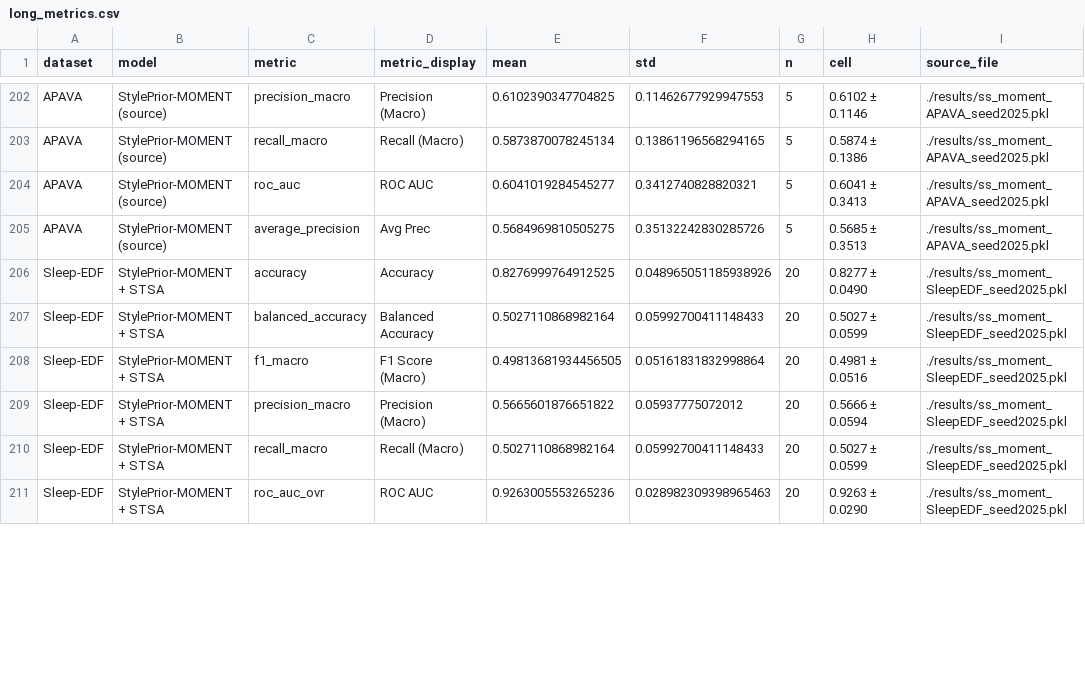
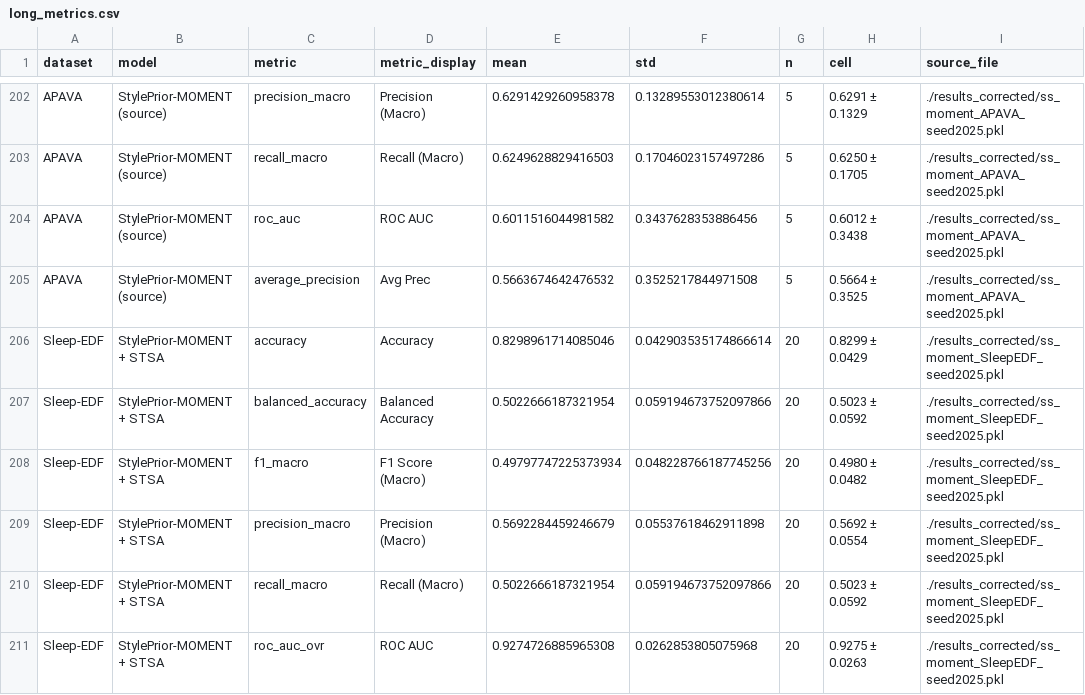
Before and after one commit to LYCyyds666/StylePrior-MOMENT_EEG, a CSV file: paper_tables/long_metrics.csv, drawn as a sheet; only a part is shown, gaps mark what is left out; the diff covers the shown part only; the diff names each change by its address in the sheet, - before the commit and + after, or states it on an @@ line.

Commit message:
Fix unseen-subject embeddings and publish corrected results

```diff
--- a/paper_tables/long_metrics.csv
+++ b/paper_tables/long_metrics.csv
-E202 (mean): 0.6102390347704825
+E202 (mean): 0.6291429260958378
-F202 (std): 0.11462677929947553
+F202 (std): 0.13289553012380614
-H202 (cell): 0.6102 ± 0.1146
+H202 (cell): 0.6291 ± 0.1329
-I202:I205 (source_file): ./results/ss_moment_APAVA_seed2025.pkl
+I202:I205 (source_file): ./results_corrected/ss_moment_APAVA_seed2025.pkl
-E203 (mean): 0.5873870078245134
+E203 (mean): 0.6249628829416503
-F203 (std): 0.13861196568294165
+F203 (std): 0.17046023157497286
-H203 (cell): 0.5874 ± 0.1386
+H203 (cell): 0.6250 ± 0.1705
-E204 (mean): 0.6041019284545277
+E204 (mean): 0.6011516044981582
-F204 (std): 0.3412740828820321
+F204 (std): 0.3437628353886456
-H204 (cell): 0.6041 ± 0.3413
+H204 (cell): 0.6012 ± 0.3438
-E205 (mean): 0.5684969810505275
+E205 (mean): 0.5663674642476532
-F205 (std): 0.35132242830285726
+F205 (std): 0.3525217844971508
-H205 (cell): 0.5685 ± 0.3513
+H205 (cell): 0.5664 ± 0.3525
-E206 (mean): 0.8276999764912525
+E206 (mean): 0.8298961714085046
-F206 (std): 0.048965051185938926
+F206 (std): 0.042903535174866614
-H206 (cell): 0.8277 ± 0.0490
+H206 (cell): 0.8299 ± 0.0429
-I206:I211 (source_file): ./results/ss_moment_SleepEDF_seed2025.pkl
+I206:I211 (source_file): ./results_corrected/ss_moment_SleepEDF_seed2025.pkl
-E207 (mean): 0.5027110868982164
+E207 (mean): 0.5022666187321954
-F207 (std): 0.05992700411148433
+F207 (std): 0.059194673752097866
-H207 (cell): 0.5027 ± 0.0599
+H207 (cell): 0.5023 ± 0.0592
-E208 (mean): 0.49813681934456505
+E208 (mean): 0.49797747225373934
-F208 (std): 0.05161831832998864
+F208 (std): 0.048228766187745256
-H208 (cell): 0.4981 ± 0.0516
+H208 (cell): 0.4980 ± 0.0482
-E209 (mean): 0.5665601876651822
+E209 (mean): 0.5692284459246679
-F209 (std): 0.05937775072012
+F209 (std): 0.05537618462911898
-H209 (cell): 0.5666 ± 0.0594
+H209 (cell): 0.5692 ± 0.0554
-E210 (mean): 0.5027110868982164
+E210 (mean): 0.5022666187321954
-F210 (std): 0.05992700411148433
+F210 (std): 0.059194673752097866
-H210 (cell): 0.5027 ± 0.0599
+H210 (cell): 0.5023 ± 0.0592
-E211 (mean): 0.9263005553265236
+E211 (mean): 0.9274726885965308
-F211 (std): 0.028982309398965463
+F211 (std): 0.0262853805075968
-H211 (cell): 0.9263 ± 0.0290
+H211 (cell): 0.9275 ± 0.0263
```
Also changed, not shown: 120 edited cells elsewhere in this file, paper_tables/paper_table_all_metrics.csv, 32 other files.
